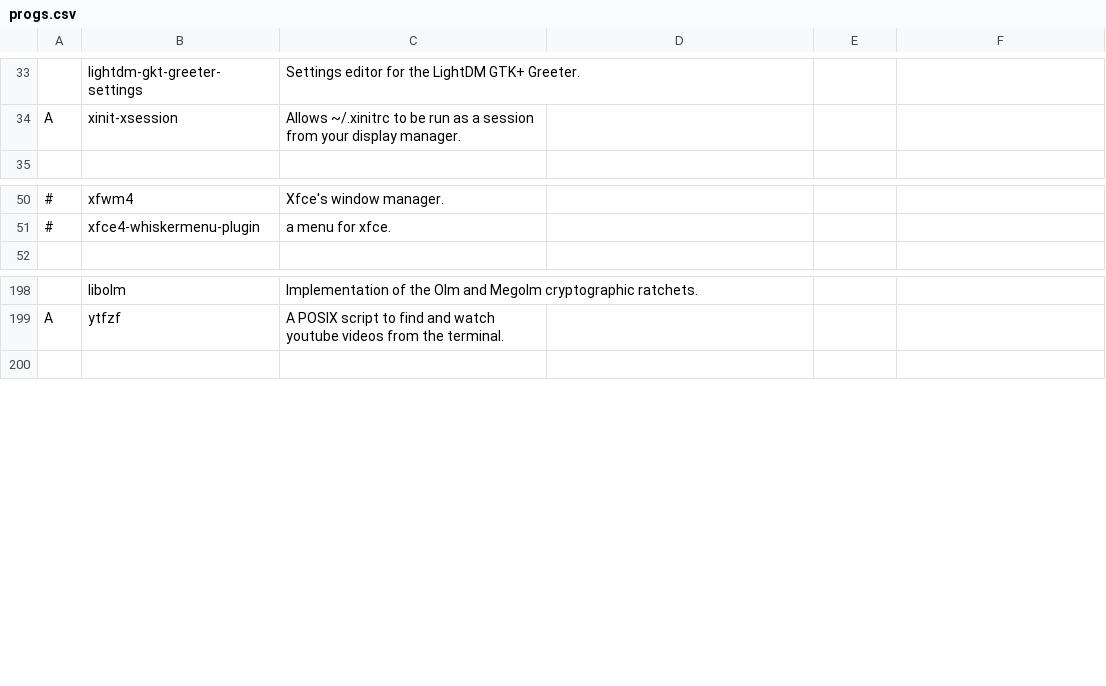
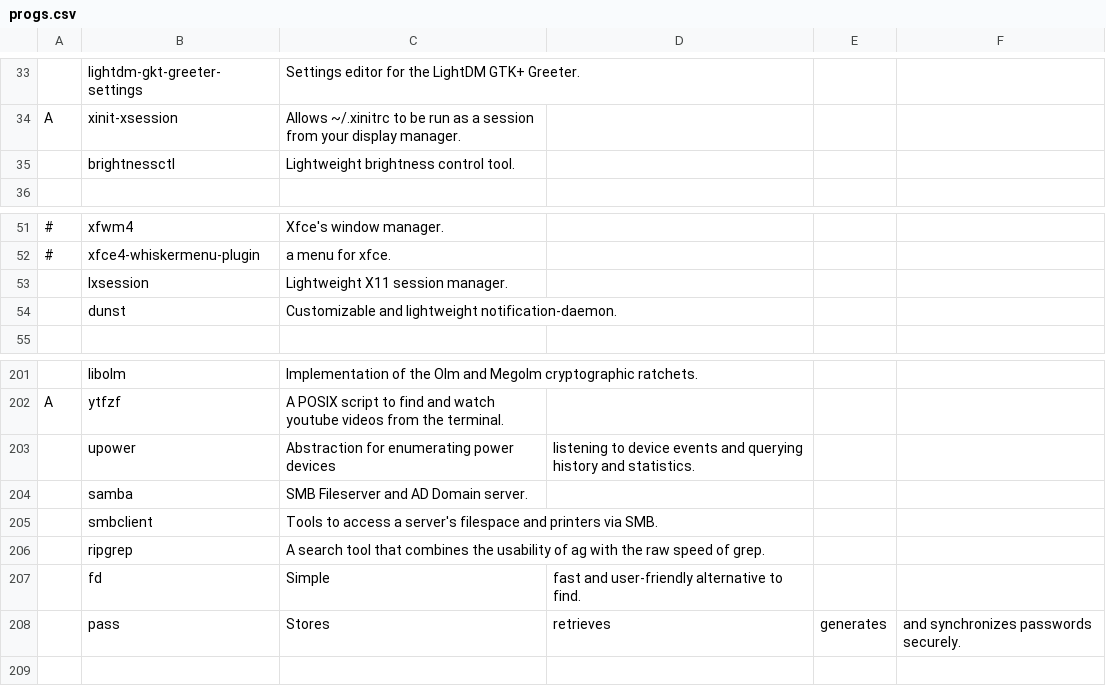
Before and after one commit to 7hael/arch-autoconf, a CSV file: progs.csv, drawn as a sheet; only a part is shown, gaps mark what is left out; the diff names each change by its address in the sheet, - before the commit and + after, or states it on an @@ line.

```diff
--- a/progs.csv
+++ b/progs.csv
+row 35:  | brightnessctl | Lightweight brightness control tool.
+row 53:  | lxsession | Lightweight X11 session manager.
+row 54:  | dunst | Customizable and lightweight notification-daemon.
+row 203:  | upower | Abstraction for enumerating power devices | listening to device events and querying history and statistics.
+row 204:  | samba | SMB Fileserver and AD Domain server.
+row 205:  | smbclient | Tools to access a server's filespace and printers via SMB.
+row 206:  | ripgrep | A search tool that combines the usability of ag with the raw speed of grep.
+row 207:  | fd | Simple | fast and user-friendly alternative to find.
+row 208:  | pass | Stores | retrieves | generates | and synchronizes passwords securely.
```
Also changed, not shown: 1 other file.
